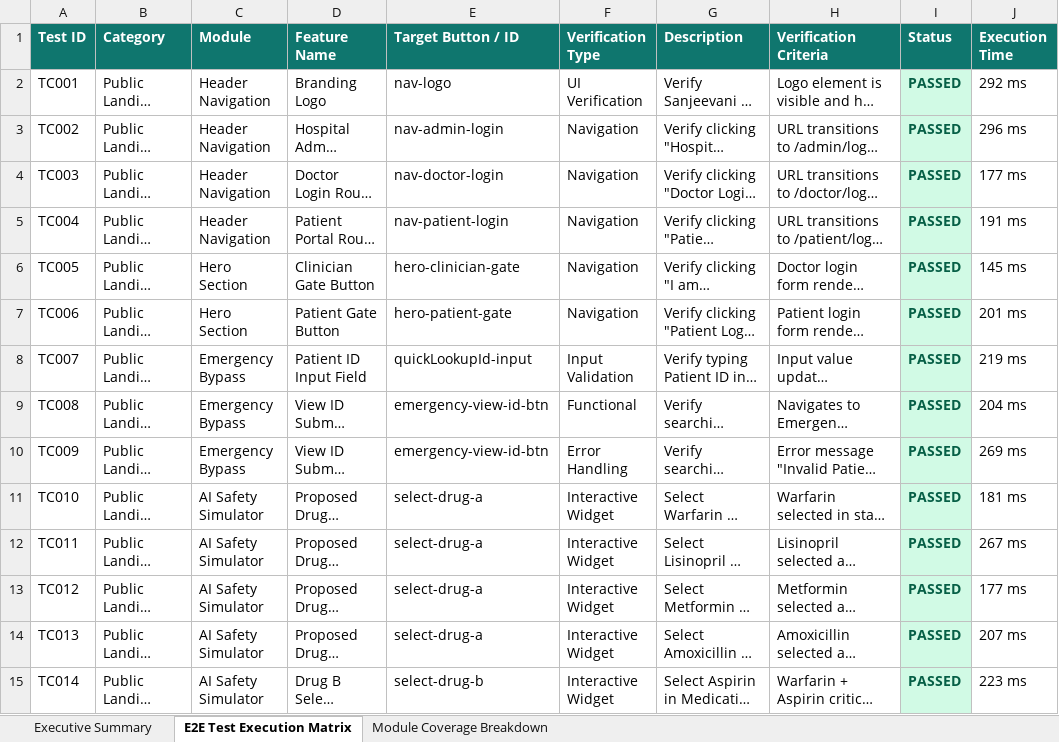
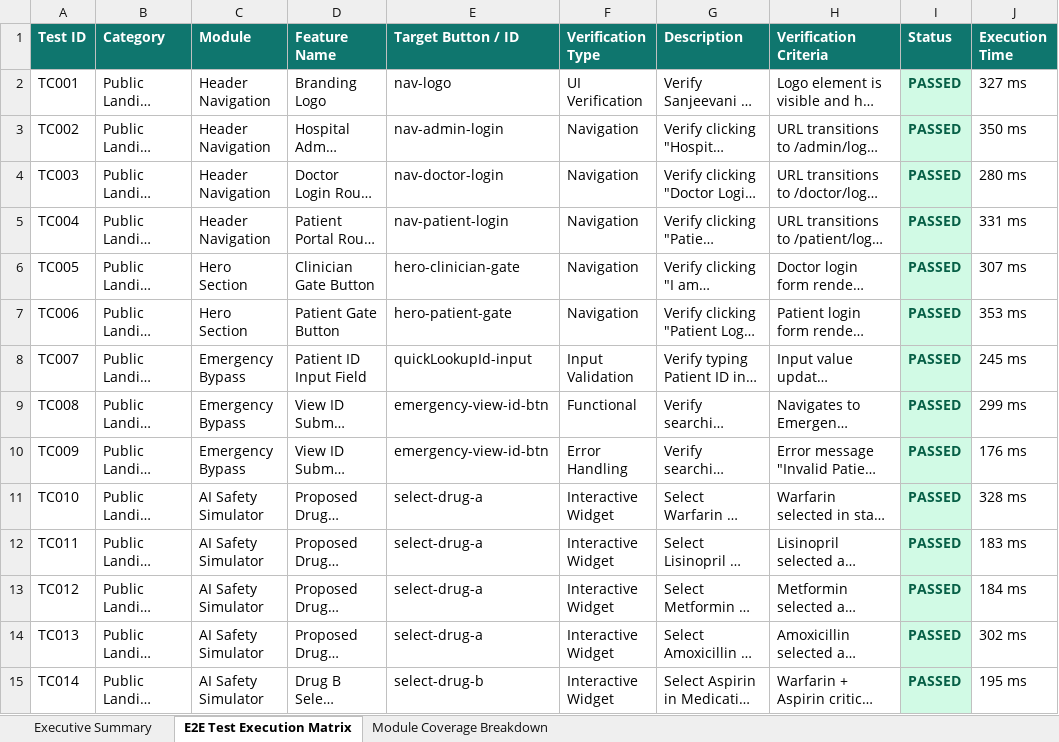
Before and after one commit to ThiruchanuruArunKumar/Sanjeevani-AI, an Excel workbook: appium-selenium-suite/E2E_Test_Execution_Report.xlsx, sheet E2E Test Execution Matrix, drawn as a sheet; only a part is shown; long unchanged cells end in …; values as stored, in another font and other column widths than the file's, no borders; the diff covers the shown part only; the diff names each change by its address in the sheet, - before the commit and + after, or states it on an @@ line.

```diff
--- a/appium-selenium-suite/E2E_Test_Execution_Report.xlsx (sheet E2E Test Execution Matrix)
+++ b/appium-selenium-suite/E2E_Test_Execution_Report.xlsx (sheet E2E Test Execution Matrix)
-J2 (Execution Time): 292 ms
+J2 (Execution Time): 327 ms
-J3 (Execution Time): 296 ms
+J3 (Execution Time): 350 ms
-J4 (Execution Time): 177 ms
+J4 (Execution Time): 280 ms
-J5 (Execution Time): 191 ms
+J5 (Execution Time): 331 ms
-J6 (Execution Time): 145 ms
+J6 (Execution Time): 307 ms
-J7 (Execution Time): 201 ms
+J7 (Execution Time): 353 ms
-J8 (Execution Time): 219 ms
+J8 (Execution Time): 245 ms
-J9 (Execution Time): 204 ms
+J9 (Execution Time): 299 ms
-J10 (Execution Time): 269 ms
+J10 (Execution Time): 176 ms
-J11 (Execution Time): 181 ms
+J11 (Execution Time): 328 ms
-J12 (Execution Time): 267 ms
+J12 (Execution Time): 183 ms
-J13 (Execution Time): 177 ms
+J13 (Execution Time): 184 ms
-J14 (Execution Time): 207 ms
+J14 (Execution Time): 302 ms
-J15 (Execution Time): 223 ms
+J15 (Execution Time): 195 ms
```
Also changed, not shown: 311 edited cells elsewhere in this sheet, sheet Executive Summary, E2E_Test_Execution_Report.xlsx, 1 other file.
